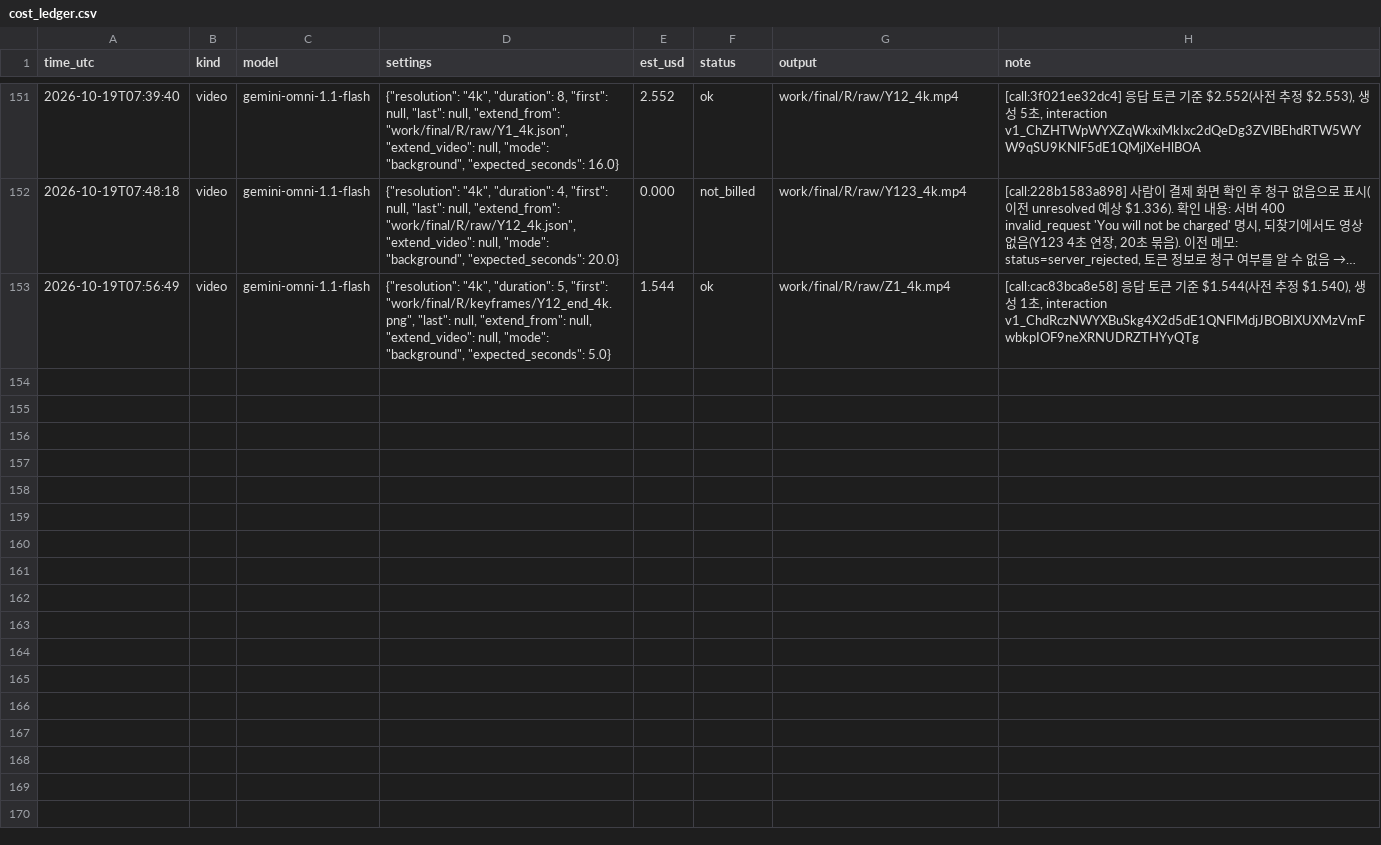
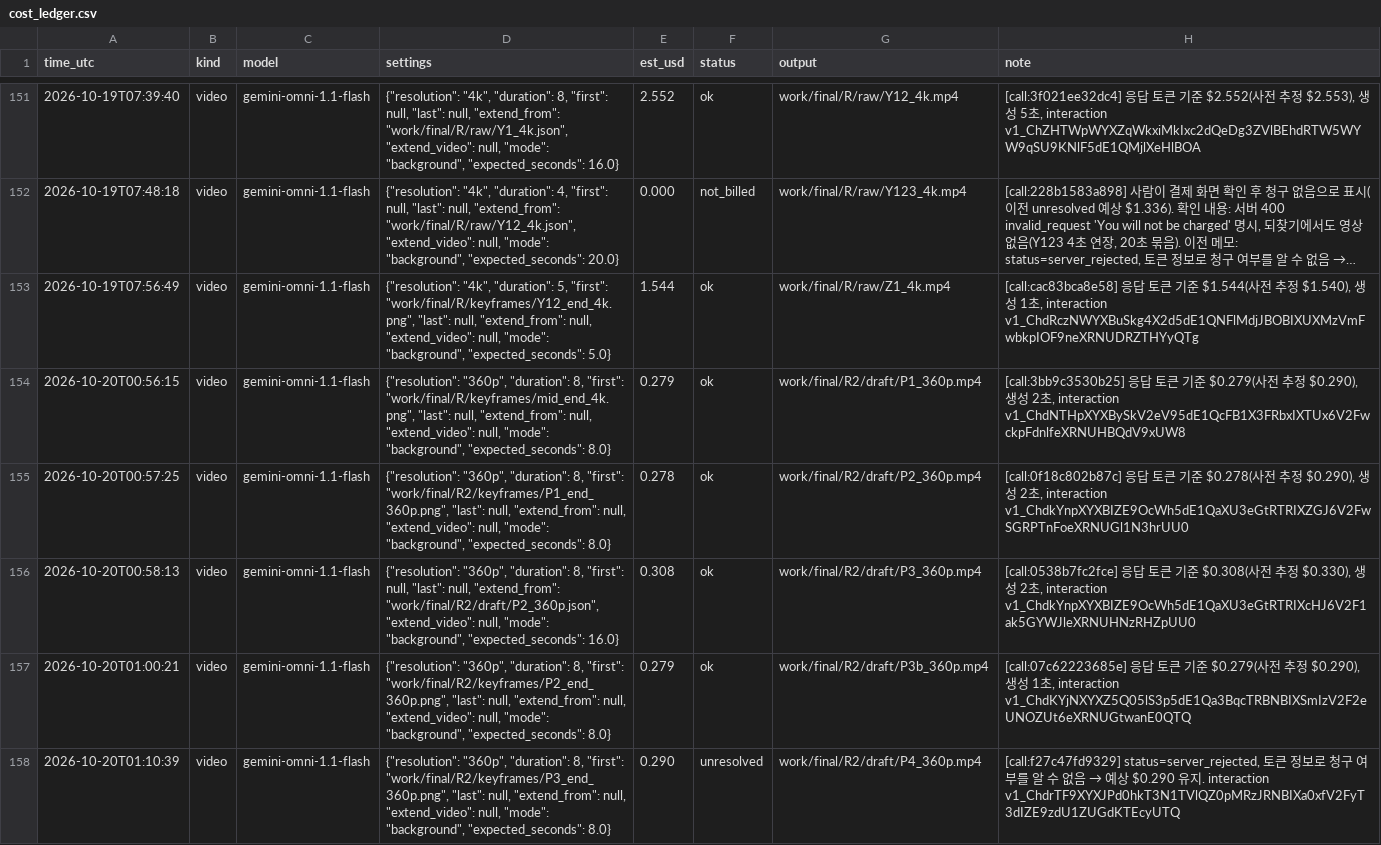
Before and after one commit to lkhh0408/lgh9766, a CSV file: work/cost_ledger.csv, drawn as a sheet; only a part is shown, gaps mark what is left out; long unchanged cells end in …; the diff names each change by its address in the sheet, - before the commit and + after, or states it on an @@ line.

```diff
--- a/work/cost_ledger.csv
+++ b/work/cost_ledger.csv
+row 154: 2026-10-20T00:56:15 | video | gemini-omni-1.1-flash | {"resolution": "360p", "duration": 8, "first": "work/final/R/keyframes/mid_end_4k.png", "last": null, "extend_from": null, "extend_video": null, "mode": "background", "expected_seconds": 8.0} | 0.279 | ok | work/final/R2/draft/P1_360p.mp4 | [call:3bb9c3530b25] 응답 토큰 기준 $0.279(사전 추정 $0.290), 생성 2초, interaction v1_ChdNTHpXYXBySkV2eV95dE1QcFB1X3FRbxIXTUx6V2FwckpFdnlfeXRNUHBQdV9xUW8
+row 155: 2026-10-20T00:57:25 | video | gemini-omni-1.1-flash | {"resolution": "360p", "duration": 8, "first": "work/final/R2/keyframes/P1_end_360p.png", "last": null, "extend_from": null, "extend_video": null, "mode": "background", "expected_seconds": 8.0} | 0.278 | ok | work/final/R2/draft/P2_360p.mp4 | [call:0f18c802b87c] 응답 토큰 기준 $0.278(사전 추정 $0.290), 생성 2초, interaction v1_ChdkYnpXYXBIZE9OcWh5dE1QaXU3eGtRTRIXZGJ6V2FwSGRPTnFoeXRNUGl1N3hrUU0
+row 156: 2026-10-20T00:58:13 | video | gemini-omni-1.1-flash | {"resolution": "360p", "duration": 8, "first": null, "last": null, "extend_from": "work/final/R2/draft/P2_360p.json", "extend_video": null, "mode": "background", "expected_seconds": 16.0} | 0.308 | ok | work/final/R2/draft/P3_360p.mp4 | [call:0538b7fc2fce] 응답 토큰 기준 $0.308(사전 추정 $0.330), 생성 2초, interaction v1_ChdkYnpXYXBIZE9OcWh5dE1QaXU3eGtRTRIXcHJ6V2F1ak5GYWJleXRNUHNzRHZpUU0
+row 157: 2026-10-20T01:00:21 | video | gemini-omni-1.1-flash | {"resolution": "360p", "duration": 8, "first": "work/final/R2/keyframes/P2_end_360p.png", "last": null, "extend_from": null, "extend_video": null, "mode": "background", "expected_seconds": 8.0} | 0.279 | ok | work/final/R2/draft/P3b_360p.mp4 | [call:07c62223685e] 응답 토큰 기준 $0.279(사전 추정 $0.290), 생성 1초, interaction v1_ChdKYjNXYXZ5Q05lS3p5dE1Qa3BqcTRBNBIXSmIzV2F2eUNOZUt6eXRNUGtwanE0QTQ
+row 158: 2026-10-20T01:10:39 | video | gemini-omni-1.1-flash | {"resolution": "360p", "duration": 8, "first": "work/final/R2/keyframes/P3_end_360p.png", "last": null, "extend_from": null, "extend_video": null, "mode": "background", "expected_seconds": 8.0} | 0.290 | unresolved | work/final/R2/draft/P4_360p.mp4 | [call:f27c47fd9329] status=server_rejected, 토큰 정보로 청구 여부를 알 수 없음 → 예상 $0.290 유지. interaction v1_ChdrTF9XYXJPd0hkT3N1TVlQZ0pMRzJRNBIXa0xfV2FyT3dIZE9zdU1ZUGdKTEcyUTQ
```
Also changed, not shown: 26 other files.
